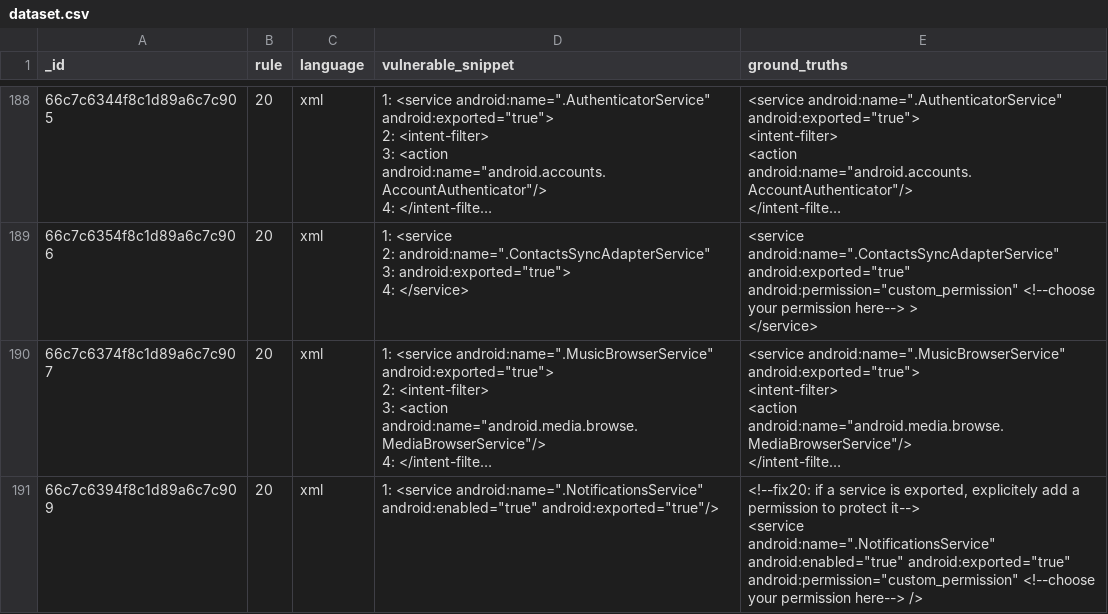
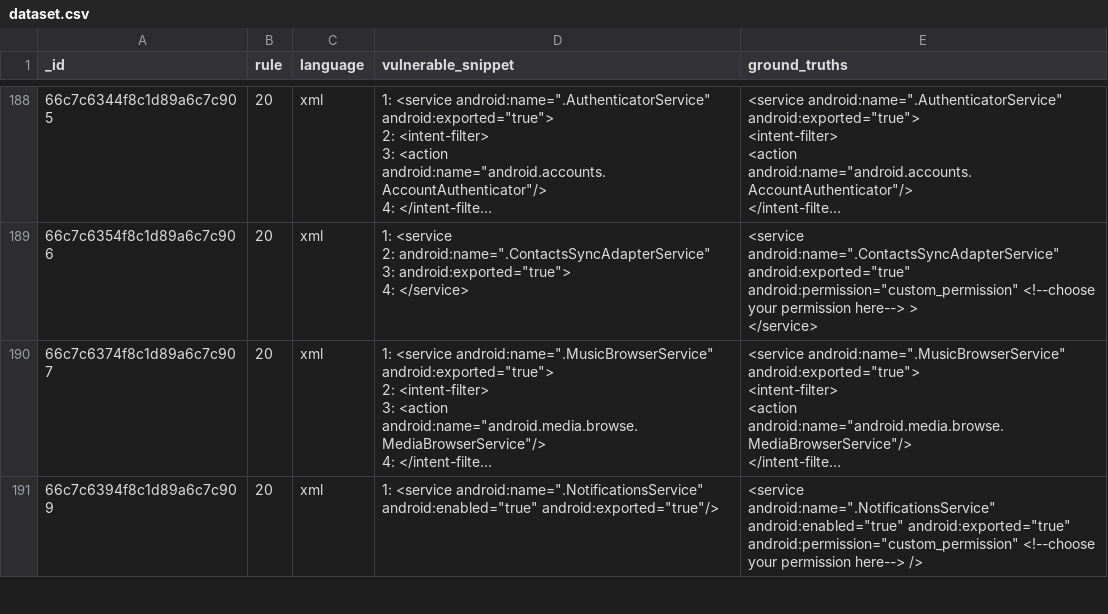
Before and after one commit to elis-git/llm_evaluation_on_android_violations, a CSV file: dataset.csv, drawn as a sheet; only a part is shown, gaps mark what is left out; long unchanged cells end in …; ↵ is a line break in a cell; the diff covers the shown part only; the diff names each change by its address in the sheet, - before the commit and + after, or states it on an @@ line.

```diff
--- a/dataset.csv
+++ b/dataset.csv
-E191 (ground_truths): <!--fix20: if a service is exported, explicitely add a permission to protect it--> ↵ <service ↵ android:name=".NotificationsService"…
+E191 (ground_truths): <service ↵ android:name=".NotificationsService"…
```
Also changed, not shown: 2 edited cells elsewhere in this file.
